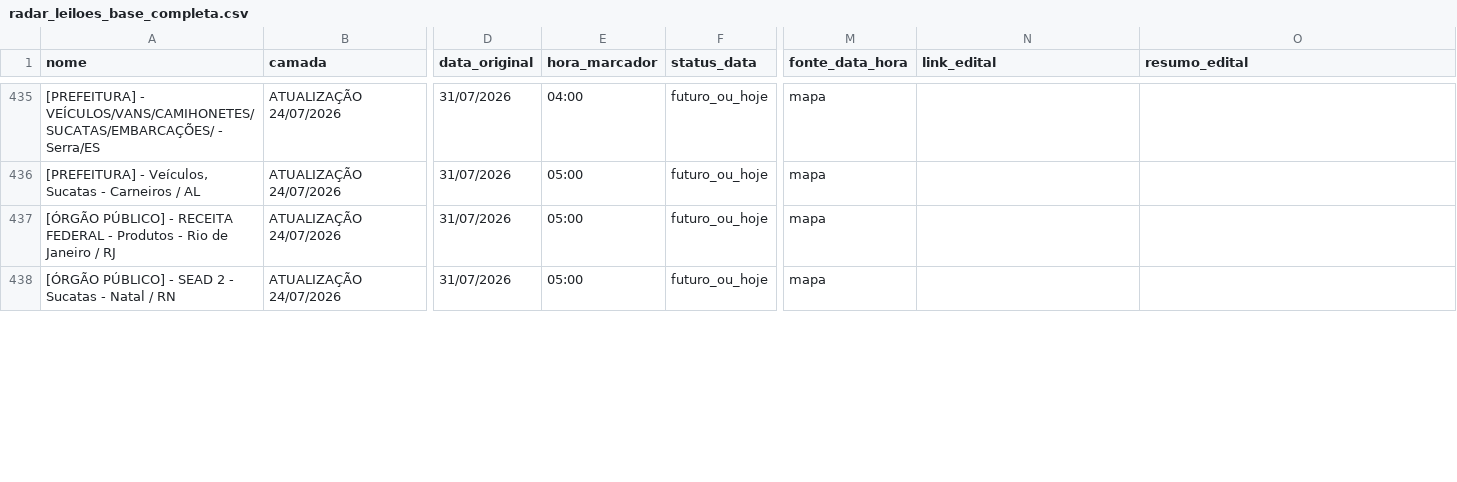
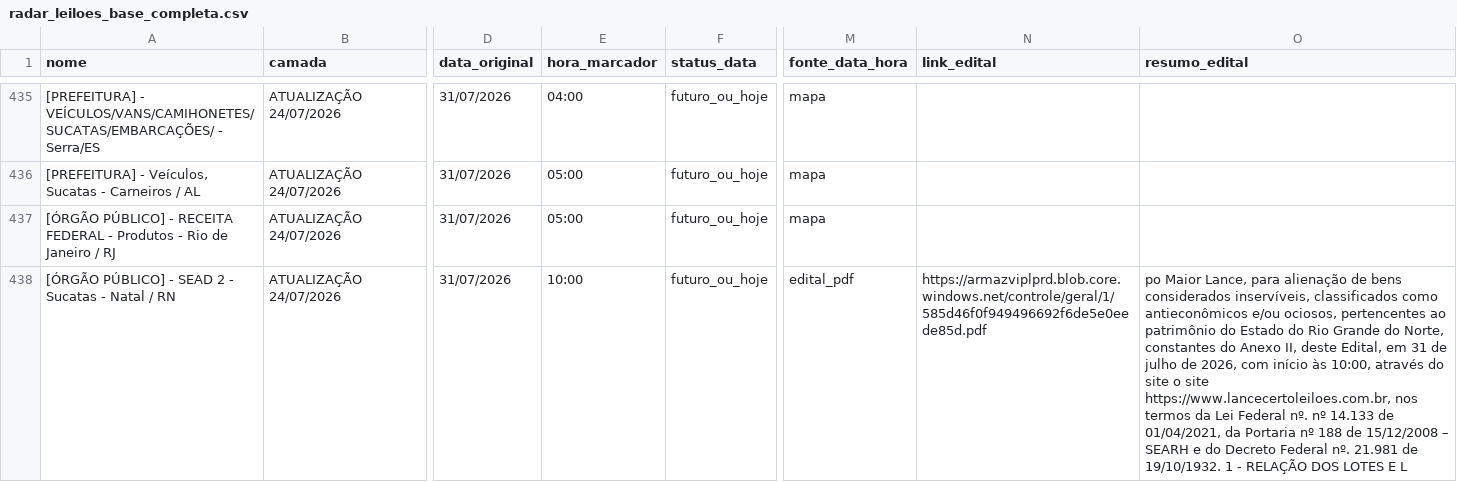
Before and after one commit to Gmaquina1/radar, a CSV file: radar_leiloes_base_completa.csv, drawn as a sheet; only a part is shown, gaps mark what is left out; the diff covers the shown part only; the diff names each change by its address in the sheet, - before the commit and + after, or states it on an @@ line.

```diff
--- a/radar_leiloes_base_completa.csv
+++ b/radar_leiloes_base_completa.csv
-E438 (hora_marcador): 05:00
+E438 (hora_marcador): 10:00
-M438 (fonte_data_hora): mapa
+M438 (fonte_data_hora): edital_pdf
-N438 (link_edital): (empty)
+N438 (link_edital): https://armazviplprd.blob.core.windows.net/controle/geral/1/585d46f0f949496692f6de5e0eede85d.pdf
-O438 (resumo_edital): (empty)
+O438 (resumo_edital): po Maior Lance, para alienação de bens considerados inservíveis, classificados como antieconômicos e/ou ociosos, pertencentes ao patrimônio do Estado do Rio Grande do Norte, constantes do Anexo II, deste Edital, em 31 de julho de 2026, com início às 10:00, através do site o site https://www.lancecertoleiloes.com.br, nos termos da Lei Federal nº. nº 14.133 de 01/04/2021, da Portaria nº 188 de 15/12/2008 – SEARH e do Decreto Federal nº. 21.981 de 19/10/1932. 1 - RELAÇÃO DOS LOTES E L
```
Also changed, not shown: 24 edited cells elsewhere in this file, radar_leiloes_eventos_futuros.csv, radar_leiloes_eventos_todos.csv, 9 other files.
